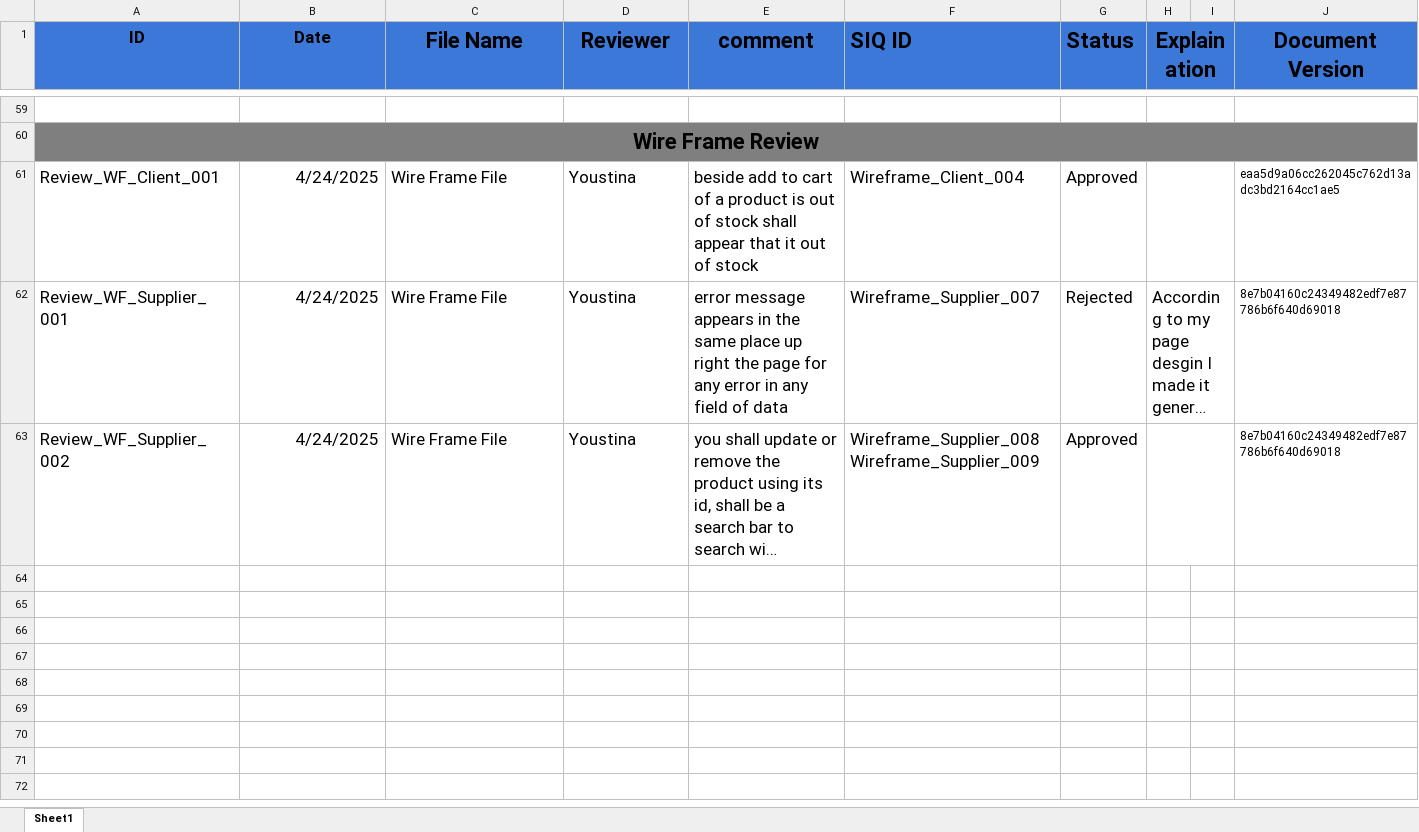
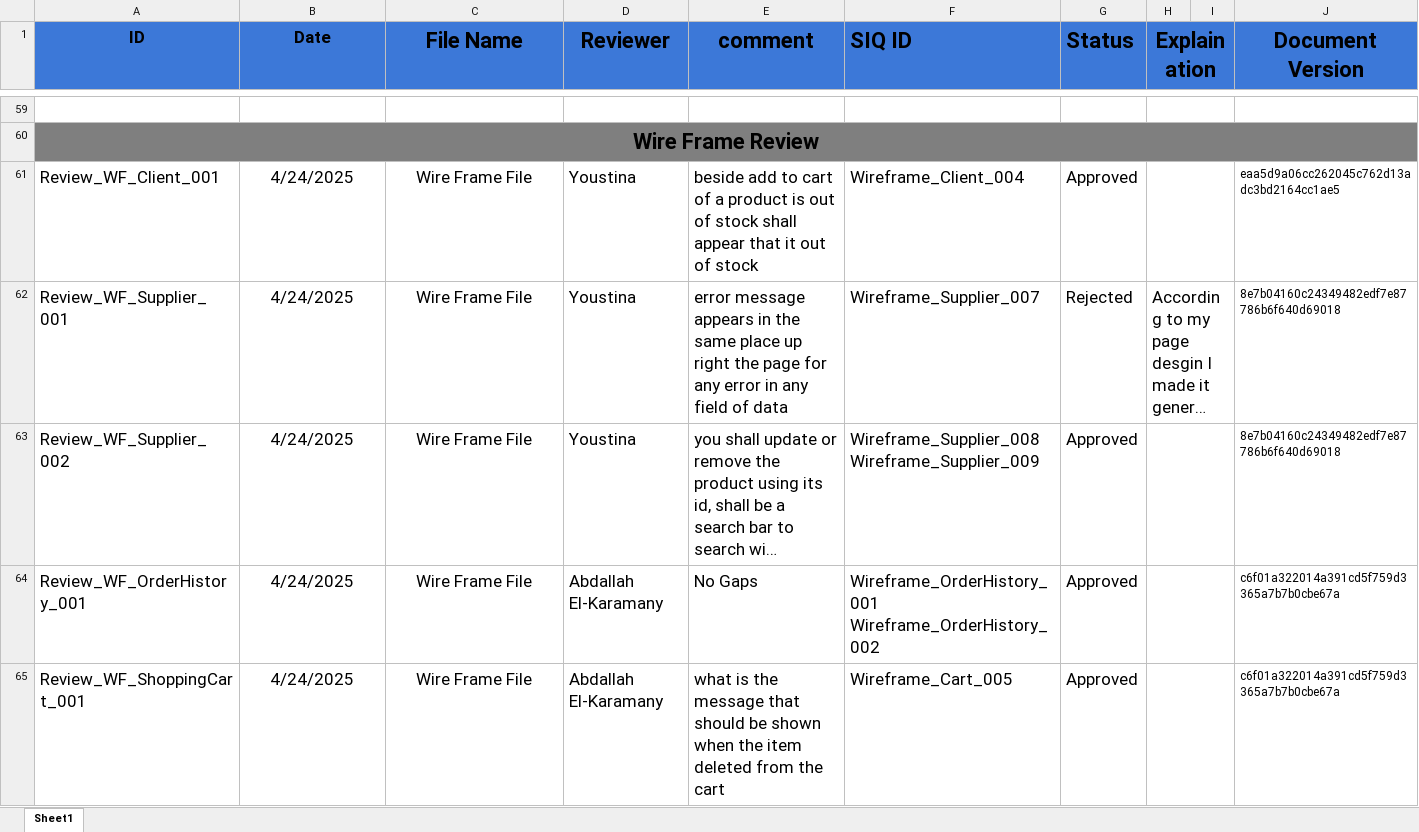
Before and after one commit to abdallahEl-Karamany/Online-Mobile-Store-WebSite, an Excel workbook: Requirments/Review.xlsx, sheet Sheet1, drawn as a sheet; only a part is shown, gaps mark what is left out; long unchanged cells end in …; values as stored, in another font and other column widths than the file's, no borders; ↵ is a line break in a cell; the diff names each change by its address in the sheet, - before the commit and + after, or states it on an @@ line.

Commit message:
Doc: Added Review for cart and order history Wireframes

```diff
--- a/Requirments/Review.xlsx (sheet Sheet1)
+++ b/Requirments/Review.xlsx (sheet Sheet1)
-B61:B63 alignment: right
+B61:B63 alignment: center
-C61:C63 alignment: left
+C61:C63 alignment: center
+row 64: Review_WF_OrderHistory_001 | 4/24/2025 | Wire Frame File | Abdallah El-Karamany | No Gaps | Wireframe_OrderHistory_001 ↵ Wireframe_OrderHistory_002 | Approved |  |  | c6f01a322014a391cd5f759d3365a7b7b0cbe67a
+row 65: Review_WF_ShoppingCart_001 | 4/24/2025 | Wire Frame File | Abdallah El-Karamany | what is the message that should be shown when the item deleted from the cart | Wireframe_Cart_005 | Approved |  |  | c6f01a322014a391cd5f759d3365a7b7b0cbe67a
```
